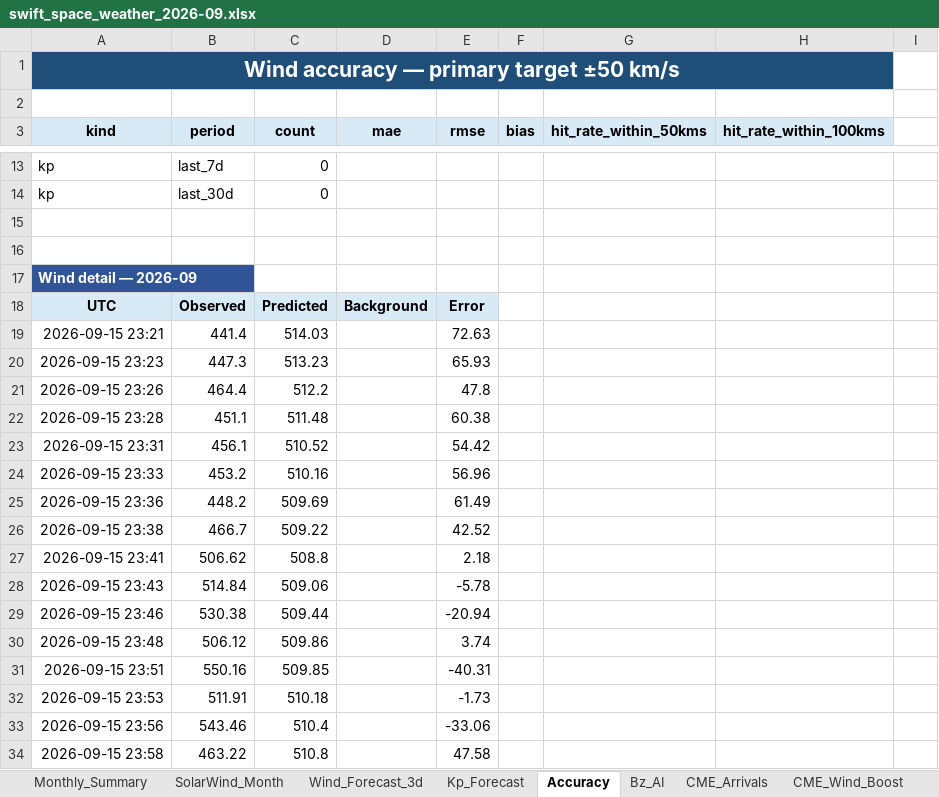
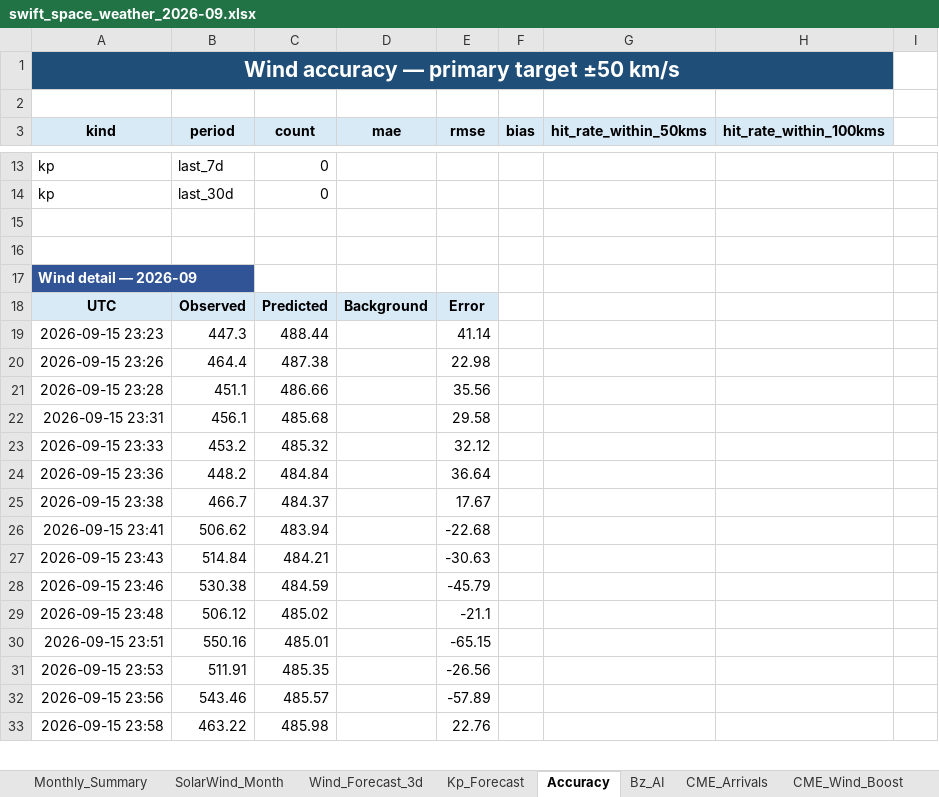
Before and after one commit to sgsy4c2zh7-tech/GEO-SAT-Thread, an Excel workbook: docs/reports/swift_space_weather_2026-09.xlsx, sheet Accuracy, drawn as a sheet; only a part is shown, gaps mark what is left out; values as stored, in another font and other column widths than the file's, no borders; removed rows and columns are numbered as before the commit, all else as after; the diff covers the shown part only; the diff names each change by its address in the sheet, - before the commit and + after, or states it on an @@ line.

```diff
--- a/docs/reports/swift_space_weather_2026-09.xlsx (sheet Accuracy)
+++ b/docs/reports/swift_space_weather_2026-09.xlsx (sheet Accuracy)
-row 19: 2026-09-15 23:21 | 441.4 | 514.03 |  | 72.63
-C19 (count): 513.23
+C19 (count): 488.44
-E19 (rmse): 65.93
+E19 (rmse): 41.14
-C20 (count): 512.2
+C20 (count): 487.38
-E20 (rmse): 47.8
+E20 (rmse): 22.98
-C21 (count): 511.48
+C21 (count): 486.66
-E21 (rmse): 60.38
+E21 (rmse): 35.56
-C22 (count): 510.52
+C22 (count): 485.68
-E22 (rmse): 54.42
+E22 (rmse): 29.58
-C23 (count): 510.16
+C23 (count): 485.32
-E23 (rmse): 56.96
+E23 (rmse): 32.12
-C24 (count): 509.69
+C24 (count): 484.84
-E24 (rmse): 61.49
+E24 (rmse): 36.64
-C25 (count): 509.22
+C25 (count): 484.37
-E25 (rmse): 42.52
+E25 (rmse): 17.67
-C26 (count): 508.8
+C26 (count): 483.94
-E26 (rmse): 2.18
+E26 (rmse): -22.68
-C27 (count): 509.06
+C27 (count): 484.21
-E27 (rmse): -5.78
+E27 (rmse): -30.63
-C28 (count): 509.44
+C28 (count): 484.59
-E28 (rmse): -20.94
+E28 (rmse): -45.79
-C29 (count): 509.86
+C29 (count): 485.02
-E29 (rmse): 3.74
+E29 (rmse): -21.1
-C30 (count): 509.85
+C30 (count): 485.01
-E30 (rmse): -40.31
+E30 (rmse): -65.15
-C31 (count): 510.18
+C31 (count): 485.35
-E31 (rmse): -1.73
+E31 (rmse): -26.56
-C32 (count): 510.4
+C32 (count): 485.57
-E32 (rmse): -33.06
+E32 (rmse): -57.89
-C33 (count): 510.8
+C33 (count): 485.98
-E33 (rmse): 47.58
+E33 (rmse): 22.76
```
Also changed, not shown: 1 added row and 1095 edited cells elsewhere in this sheet, sheet Bz_AI, sheet Wind_Forecast_3d, sheet CME_Arrivals, sheet SolarWind_Month, sheet CME_Wind_Boost, sheet Monthly_Summary, charts or pictures, 25 other files.
